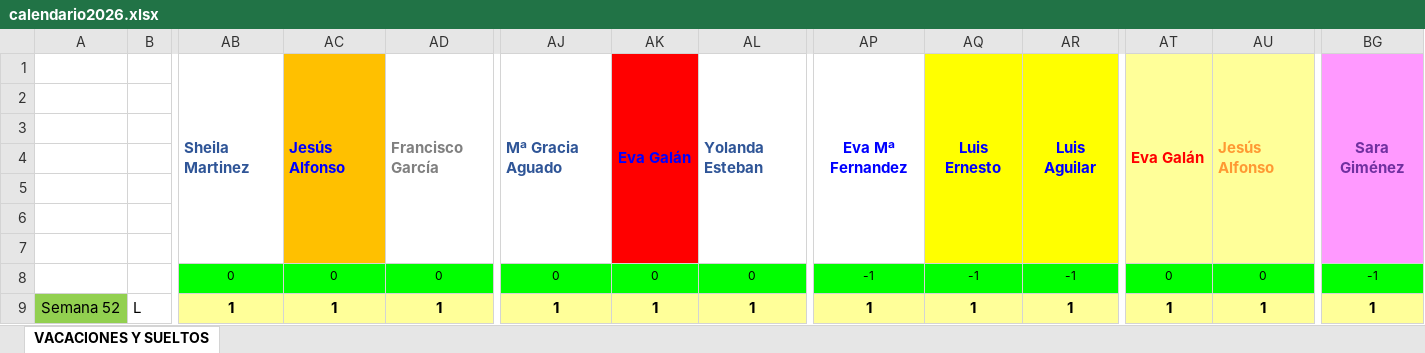
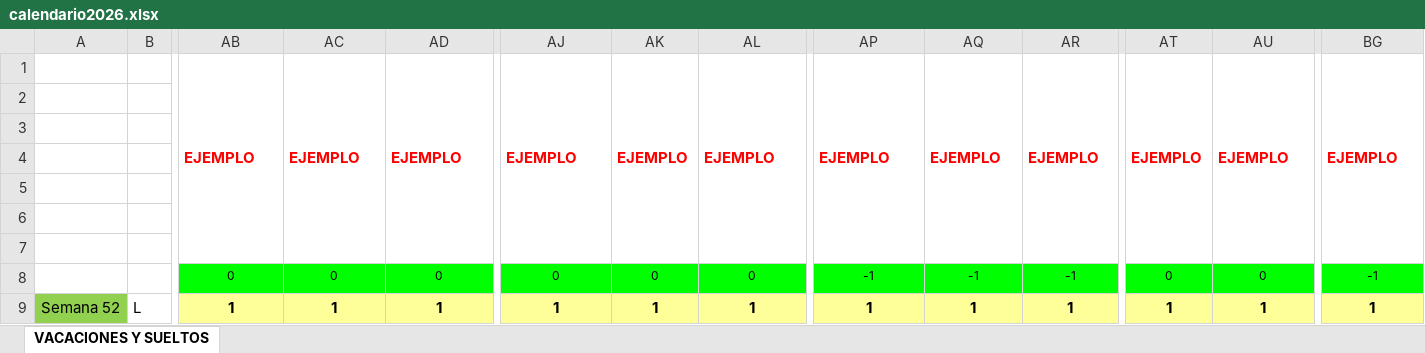
Before and after one commit to Dieote/JavaScript, an Excel workbook: docs/assets/calendario2026.xlsx, sheet VACACIONES Y SUELTOS, drawn as a sheet; only a part is shown, gaps mark what is left out; values as stored, in another font and other column widths than the file's, no borders; conditional formats not drawn; removed rows and columns are numbered as before the commit, all else as after; rows hold the shown columns only; the diff names each change by its address in the sheet, - before the commit and + after, or states it on an @@ line.

```diff
--- a/docs/assets/calendario2026.xlsx (sheet VACACIONES Y SUELTOS)
+++ b/docs/assets/calendario2026.xlsx (sheet VACACIONES Y SUELTOS)
-row 1:  |  | Sheila Martinez | Jesús Alfonso | Francisco García | Mª Gracia Aguado | Eva Galán | Yolanda Esteban | Eva Mª Fernandez | Luis Ernesto | Luis Aguilar | Eva Galán | Jesús Alfonso | Sara Giménez
+row 1:  |  | EJEMPLO | EJEMPLO | EJEMPLO | EJEMPLO | EJEMPLO | EJEMPLO | EJEMPLO | EJEMPLO | EJEMPLO | EJEMPLO | EJEMPLO | EJEMPLO
-AC2:AC7 fill: #FFC000
+AC2:AC7 fill: none
-AK2:AK7 fill: #FF0000
+AK2:AK7 fill: none
-AQ2:AR7 fill: #FFFF00
+AQ2:AR7 fill: none
-AT2:AU7 fill: #FFFF99
+AT2:AU7 fill: none
-BG2:BG7 fill: #FF99FF
+BG2:BG7 fill: none
```
Also changed, not shown: 3 other files.
